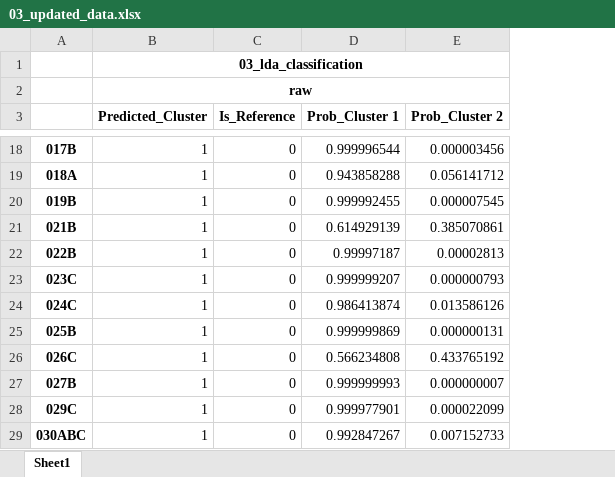
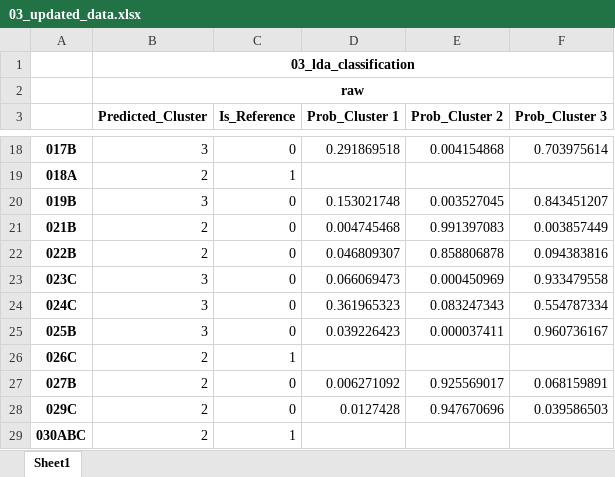
Before and after one commit to Gufeng-2002/Zoobenthic_Community_Indicator, an Excel workbook: results/03_LDA_Classification/artifacts/03_updated_data.xlsx, sheet Sheet1, drawn as a sheet; only a part is shown, gaps mark what is left out; values as stored, in another font and other column widths than the file's, no borders; the diff covers the shown part only; the diff names each change by its address in the sheet, - before the commit and + after, or states it on an @@ line.

```diff
--- a/results/03_LDA_Classification/artifacts/03_updated_data.xlsx (sheet Sheet1)
+++ b/results/03_LDA_Classification/artifacts/03_updated_data.xlsx (sheet Sheet1)
+column F (Prob_Cluster 3), rows 18-28: 0.703975614 |  | 0.843451207 | 0.003857449 | 0.094383816 | 0.933479558 | 0.554787334 | 0.960736167 |  | 0.068159891 | 0.039586503
-B18 (Predicted_Cluster): 1
+B18 (Predicted_Cluster): 3
-D18 (Prob_Cluster 1): 0.999996544
+D18 (Prob_Cluster 1): 0.291869518
-E18 (Prob_Cluster 2): 0.000003456
+E18 (Prob_Cluster 2): 0.004154868
-B19 (Predicted_Cluster): 1
+B19 (Predicted_Cluster): 2
-C19 (Is_Reference): 0
+C19 (Is_Reference): 1
-D19 (Prob_Cluster 1): 0.943858288
+D19 (Prob_Cluster 1): (empty)
-E19 (Prob_Cluster 2): 0.056141712
+E19 (Prob_Cluster 2): (empty)
-B20 (Predicted_Cluster): 1
+B20 (Predicted_Cluster): 3
-D20 (Prob_Cluster 1): 0.999992455
+D20 (Prob_Cluster 1): 0.153021748
-E20 (Prob_Cluster 2): 0.000007545
+E20 (Prob_Cluster 2): 0.003527045
-B21:B22 (Predicted_Cluster): 1
+B21:B22 (Predicted_Cluster): 2
-D21 (Prob_Cluster 1): 0.614929139
+D21 (Prob_Cluster 1): 0.004745468
-E21 (Prob_Cluster 2): 0.385070861
+E21 (Prob_Cluster 2): 0.991397083
-D22 (Prob_Cluster 1): 0.99997187
+D22 (Prob_Cluster 1): 0.046809307
-E22 (Prob_Cluster 2): 0.00002813
+E22 (Prob_Cluster 2): 0.858806878
-B23:B25 (Predicted_Cluster): 1
+B23:B25 (Predicted_Cluster): 3
-D23 (Prob_Cluster 1): 0.999999207
+D23 (Prob_Cluster 1): 0.066069473
-E23 (Prob_Cluster 2): 0.000000793
+E23 (Prob_Cluster 2): 0.000450969
-D24 (Prob_Cluster 1): 0.986413874
+D24 (Prob_Cluster 1): 0.361965323
-E24 (Prob_Cluster 2): 0.013586126
+E24 (Prob_Cluster 2): 0.083247343
-D25 (Prob_Cluster 1): 0.999999869
+D25 (Prob_Cluster 1): 0.039226423
-E25 (Prob_Cluster 2): 0.000000131
+E25 (Prob_Cluster 2): 0.000037411
-B26:B29 (Predicted_Cluster): 1
+B26:B29 (Predicted_Cluster): 2
-C26 (Is_Reference): 0
+C26 (Is_Reference): 1
-D26 (Prob_Cluster 1): 0.566234808
+D26 (Prob_Cluster 1): (empty)
-E26 (Prob_Cluster 2): 0.433765192
+E26 (Prob_Cluster 2): (empty)
-D27 (Prob_Cluster 1): 0.999999993
+D27 (Prob_Cluster 1): 0.006271092
-E27 (Prob_Cluster 2): 0.000000007
+E27 (Prob_Cluster 2): 0.925569017
-D28 (Prob_Cluster 1): 0.999977901
+D28 (Prob_Cluster 1): 0.0127428
-E28 (Prob_Cluster 2): 0.000022099
+E28 (Prob_Cluster 2): 0.947670696
-C29 (Is_Reference): 0
+C29 (Is_Reference): 1
-D29 (Prob_Cluster 1): 0.992847267
+D29 (Prob_Cluster 1): (empty)
-E29 (Prob_Cluster 2): 0.007152733
+E29 (Prob_Cluster 2): (empty)
```
Also changed, not shown: 658 edited cells elsewhere in this sheet, results/02_taxa_assemblage/tables/anova_env.xlsx, results/02_taxa_assemblage/tables/anova_taxa.xlsx, 57 other files.
